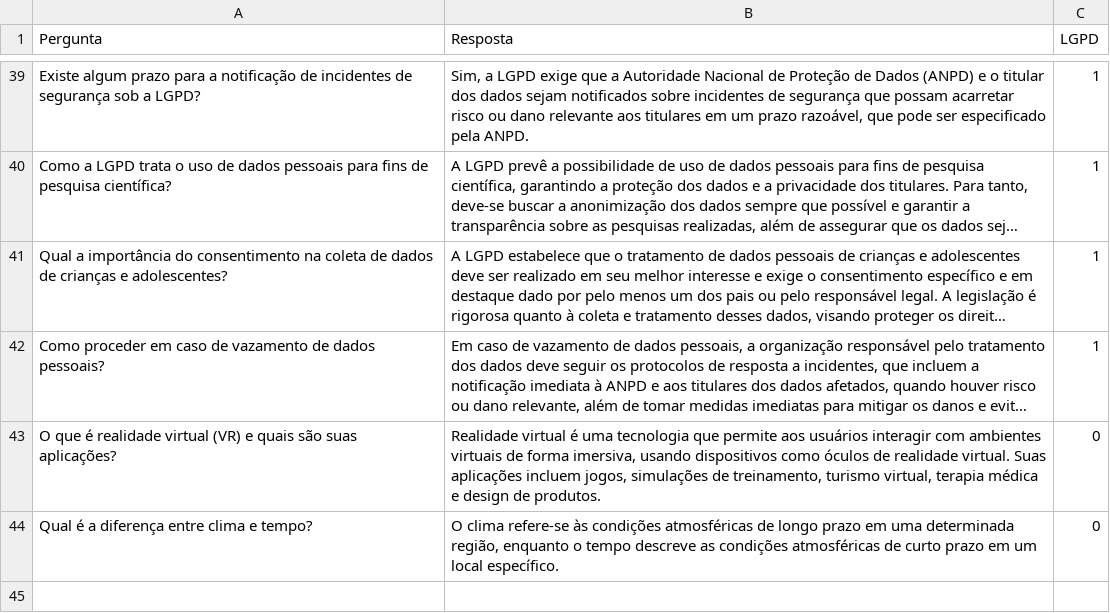
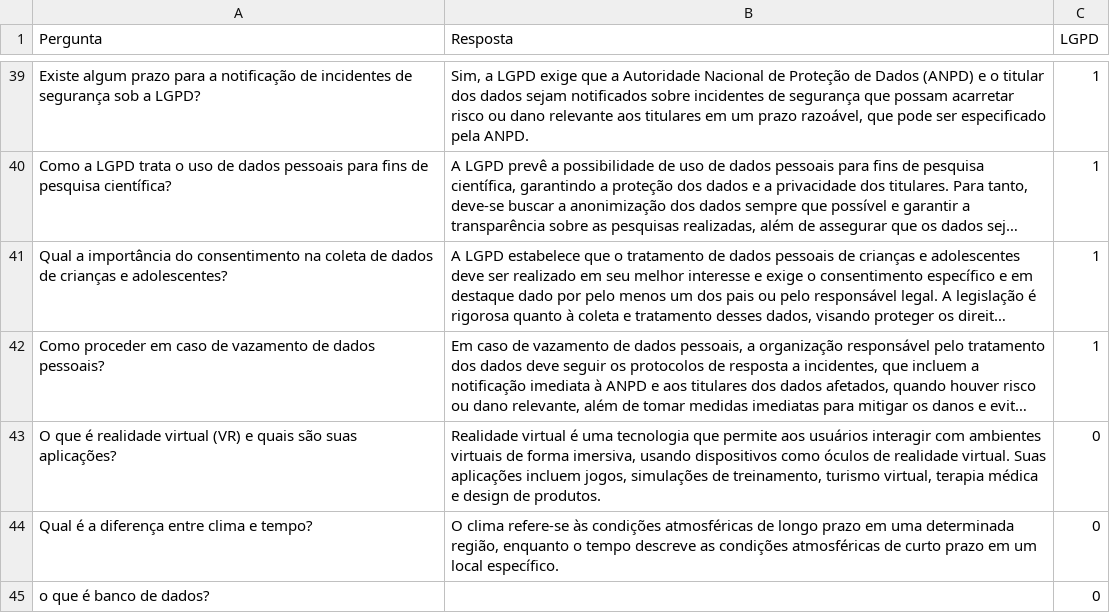
Before and after one commit to AugustoMoraes/Projeto_TCC, a CSV file: dataset/dataset.csv, drawn as a sheet; only a part is shown, gaps mark what is left out; long unchanged cells end in ….

```diff
--- a/dataset/dataset.csv
+++ b/dataset/dataset.csv
@@ -44 +44,2 @@ O que é realidade virtual (VR) e quais são suas aplicações?,"Realidade virtu
 Qual é a diferença entre clima e tempo?,"O clima refere-se às condições atmosféricas de longo prazo em uma determinada região, enquanto o tempo descreve as condições atmosféricas de curto prazo em um local específico.",0
+o que é banco de dados?,,0
```
Also changed, not shown: 3 other files.
